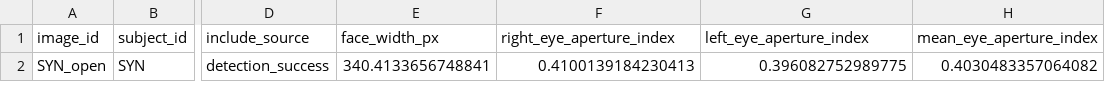
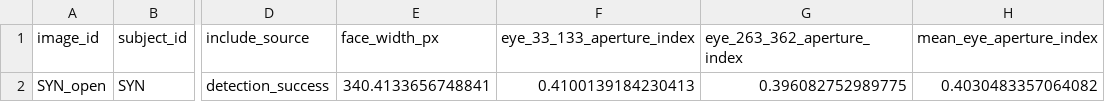
Before and after one commit to YKang97/mediapipe_child_face_analysis_RFMI, a CSV file: docs/tables/demo_rfmi_subject_indices.csv, drawn as a sheet; only a part is shown, gaps mark what is left out; the diff names each change by its address in the sheet, - before the commit and + after, or states it on an @@ line.

```diff
--- a/docs/tables/demo_rfmi_subject_indices.csv
+++ b/docs/tables/demo_rfmi_subject_indices.csv
-F1: right_eye_aperture_index
+F1: eye_33_133_aperture_index
-G1: left_eye_aperture_index
+G1: eye_263_362_aperture_index
```
Also changed, not shown: docs/tables/demo_rfmi_summary.csv, 18 other files.
